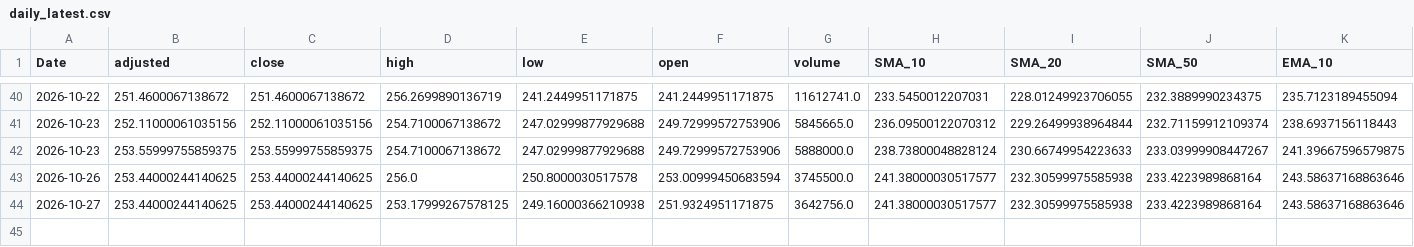
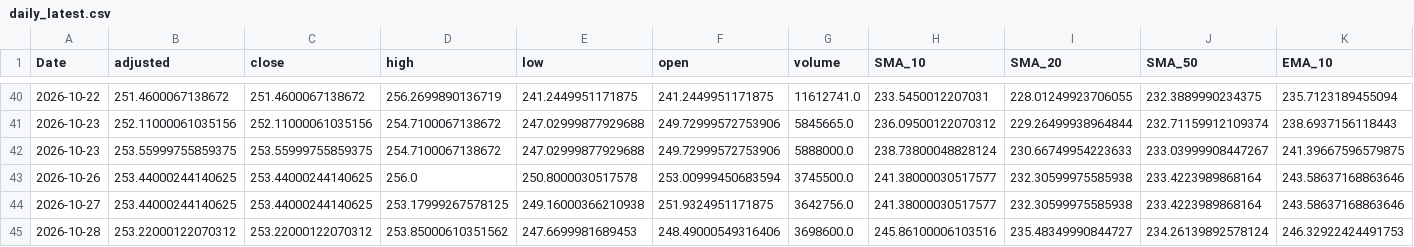
Before and after one commit to gopalgoyal1560-cyber/financial-ml-pipeline, a CSV file: data/processed/daily_latest.csv, drawn as a sheet; only a part is shown, gaps mark what is left out; rows hold the shown columns only; the diff names each change by its address in the sheet, - before the commit and + after, or states it on an @@ line.

```diff
--- a/data/processed/daily_latest.csv
+++ b/data/processed/daily_latest.csv
+row 45: 2026-10-28 | 253.22000122070312 | 253.22000122070312 | 253.85000610351562 | 247.6699981689453 | 248.49000549316406 | 3698600.0 | 245.86100006103516 | 235.48349990844727 | 234.26139892578124 | 246.32922424491753
```
Also changed, not shown: 2 other files.
